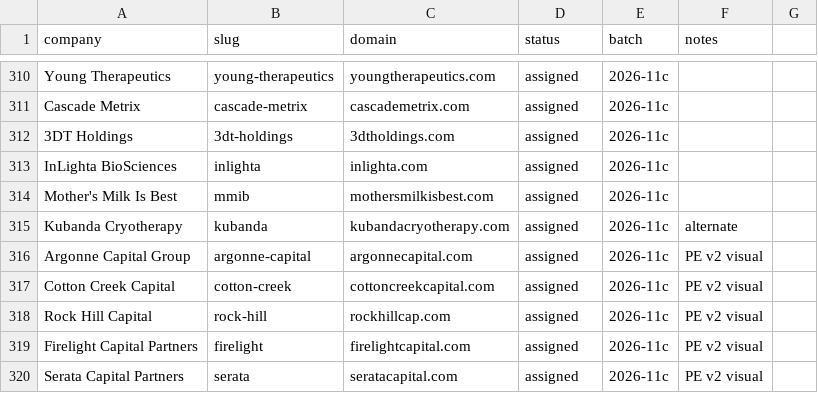
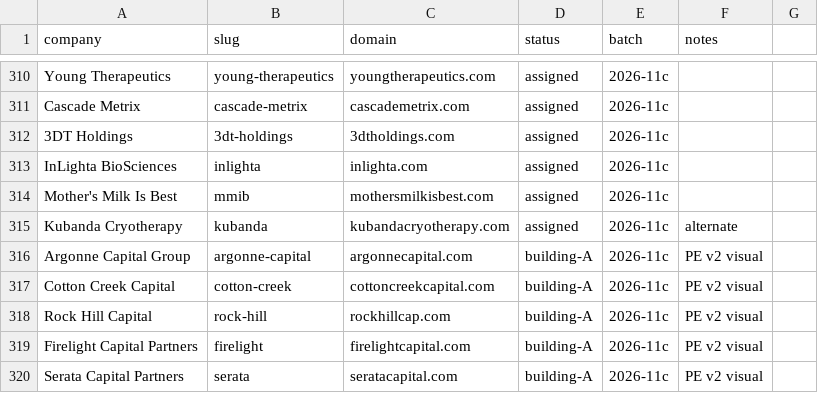
Before and after one commit to charneym/harvardsites, a CSV file: _kit/sourcing/registry.csv, drawn as a sheet; only a part is shown, gaps mark what is left out.

```diff
--- a/_kit/sourcing/registry.csv
+++ b/_kit/sourcing/registry.csv
@@ -315,6 +315,6 @@ Mother's Milk Is Best,mmib,mothersmilkisbest.com,assigned,2026-11c,
 Kubanda Cryotherapy,kubanda,kubandacryotherapy.com,assigned,2026-11c,alternate
-Argonne Capital Group,argonne-capital,argonnecapital.com,assigned,2026-11c,PE v2 visual
-Cotton Creek Capital,cotton-creek,cottoncreekcapital.com,assigned,2026-11c,PE v2 visual
-Rock Hill Capital,rock-hill,rockhillcap.com,assigned,2026-11c,PE v2 visual
-Firelight Capital Partners,firelight,firelightcapital.com,assigned,2026-11c,PE v2 visual
-Serata Capital Partners,serata,seratacapital.com,assigned,2026-11c,PE v2 visual
+Argonne Capital Group,argonne-capital,argonnecapital.com,building-A,2026-11c,PE v2 visual
+Cotton Creek Capital,cotton-creek,cottoncreekcapital.com,building-A,2026-11c,PE v2 visual
+Rock Hill Capital,rock-hill,rockhillcap.com,building-A,2026-11c,PE v2 visual
+Firelight Capital Partners,firelight,firelightcapital.com,building-A,2026-11c,PE v2 visual
+Serata Capital Partners,serata,seratacapital.com,building-A,2026-11c,PE v2 visual
```
